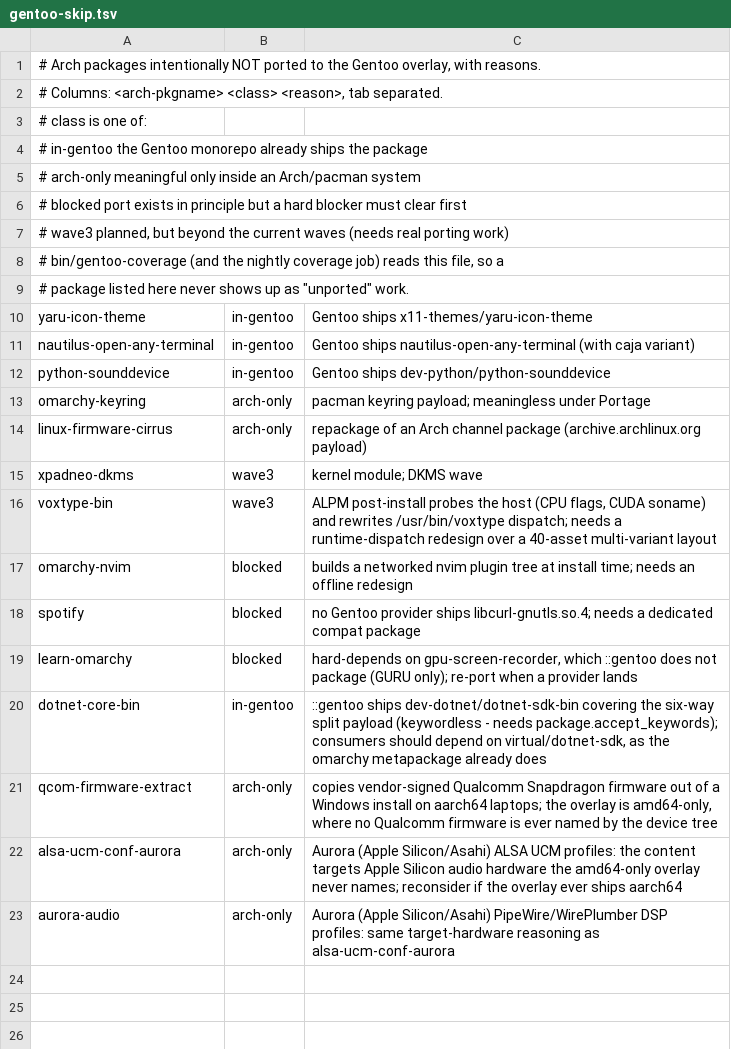
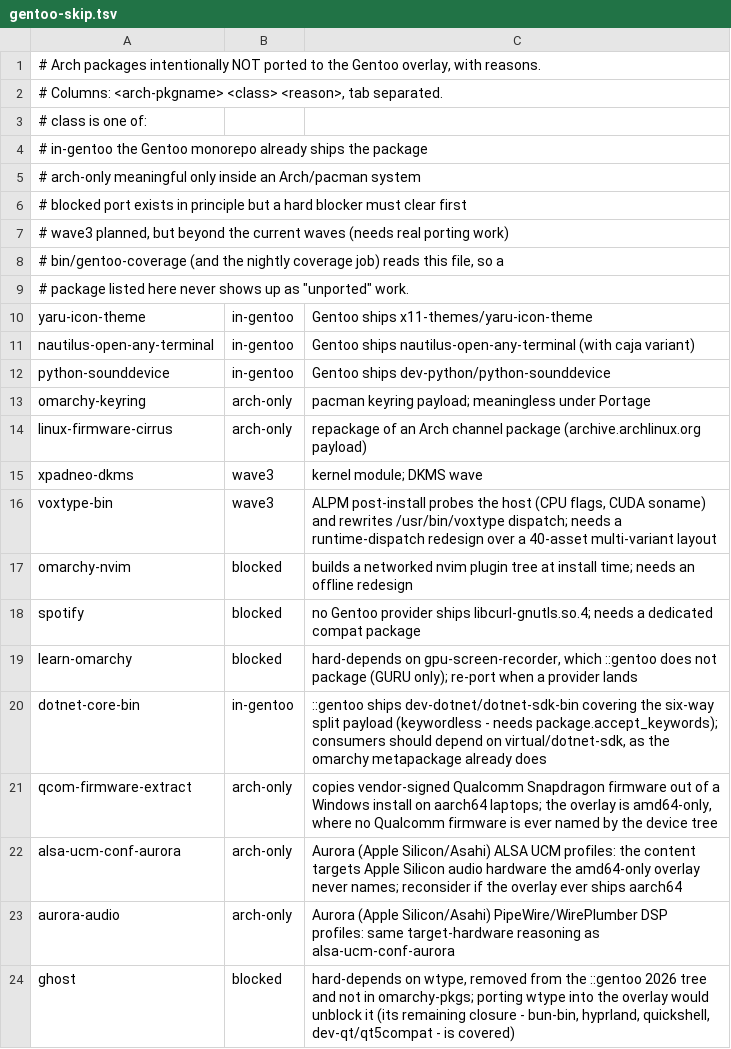
Before and after one commit to Lax/omarchy-gentoo, a TSV file: helpers/gentoo-skip.tsv, drawn as a sheet.

Commit message:
overlay: port dingtalk-bin, feishu-bin, wechat-bin, maplemono-nf-cn; skip ghost (no wtype provider)

```diff
--- a/helpers/gentoo-skip.tsv
+++ b/helpers/gentoo-skip.tsv
@@ -23 +23,2 @@ alsa-ucm-conf-aurora	arch-only	Aurora (Apple Silicon/Asahi) ALSA UCM profiles: t
 aurora-audio	arch-only	Aurora (Apple Silicon/Asahi) PipeWire/WirePlumber DSP profiles: same target-hardware reasoning as alsa-ucm-conf-aurora
+ghost	blocked	hard-depends on wtype, removed from the ::gentoo 2026 tree and not in omarchy-pkgs; porting wtype into the overlay would unblock it (its remaining closure - bun-bin, hyprland, quickshell, dev-qt/qt5compat - is covered)
```
Also changed, not shown: helpers/gentoo-packages.tsv, 16 other files.
